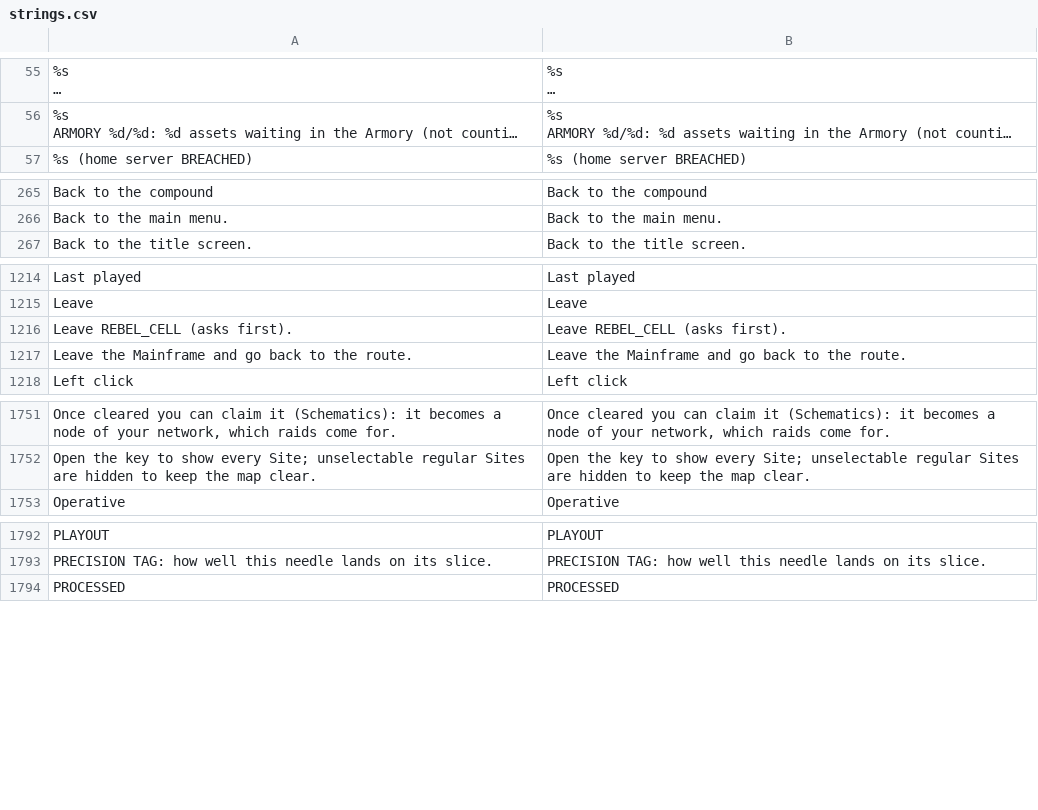
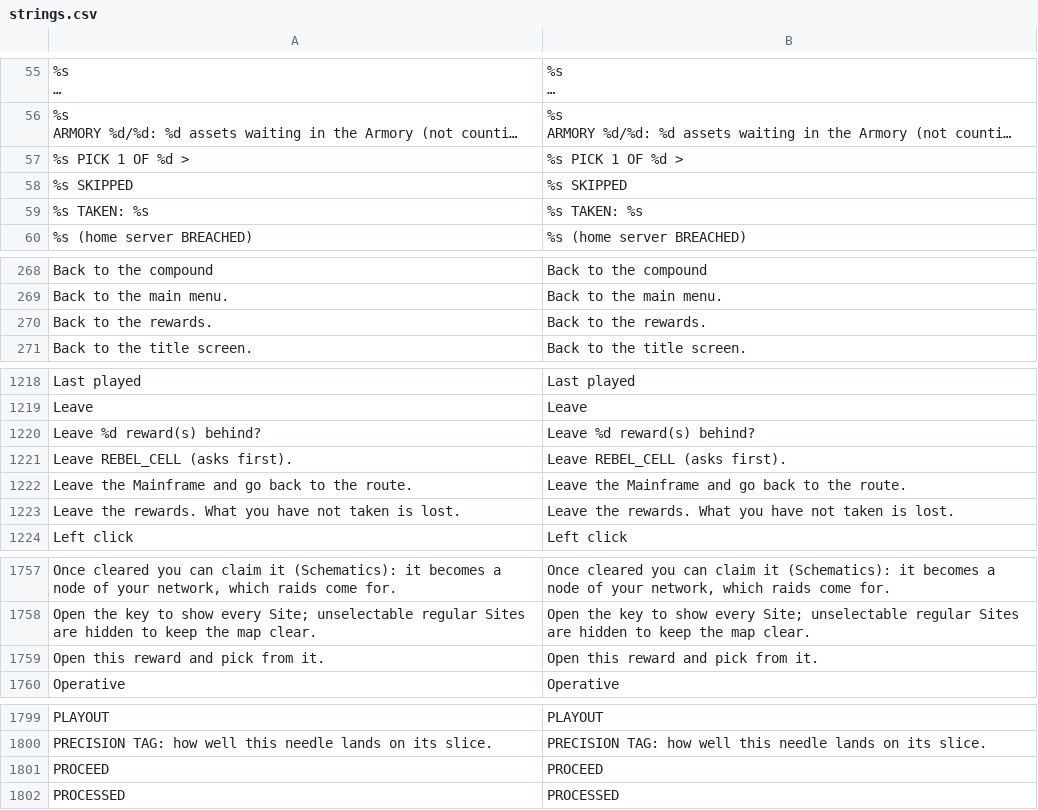
Before and after one commit to Noitues/REBEL_CELL, a CSV file: assets/text/strings.csv, drawn as a sheet; only a part is shown, gaps mark what is left out; long unchanged cells end in …; the diff covers the shown part only; the diff names each change by its address in the sheet, - before the commit and + after, or states it on an @@ line.

```diff
--- a/assets/text/strings.csv
+++ b/assets/text/strings.csv
+row 57: %s PICK 1 OF %d > | %s PICK 1 OF %d >
+row 58: %s SKIPPED | %s SKIPPED
+row 59: %s TAKEN: %s | %s TAKEN: %s
+row 270: Back to the rewards. | Back to the rewards.
+row 1220: Leave %d reward(s) behind? | Leave %d reward(s) behind?
+row 1223: Leave the rewards. What you have not taken is lost. | Leave the rewards. What you have not taken is lost.
+row 1759: Open this reward and pick from it. | Open this reward and pick from it.
+row 1801: PROCEED | PROCEED
```
Also changed, not shown: 1 added row elsewhere in this file, 7 other files.
